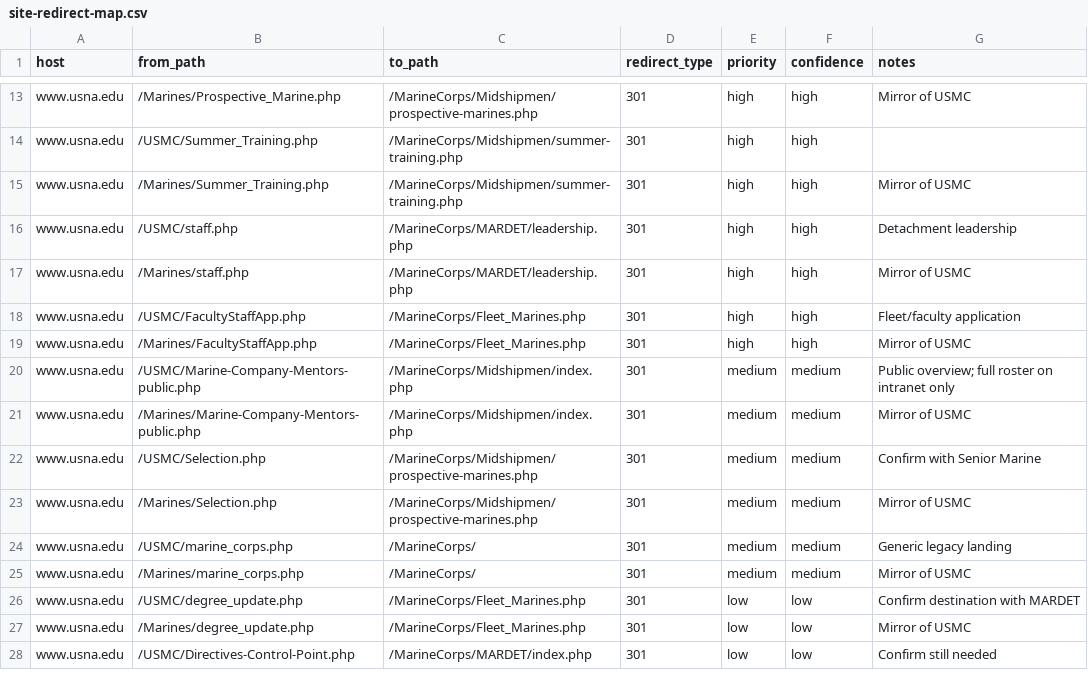
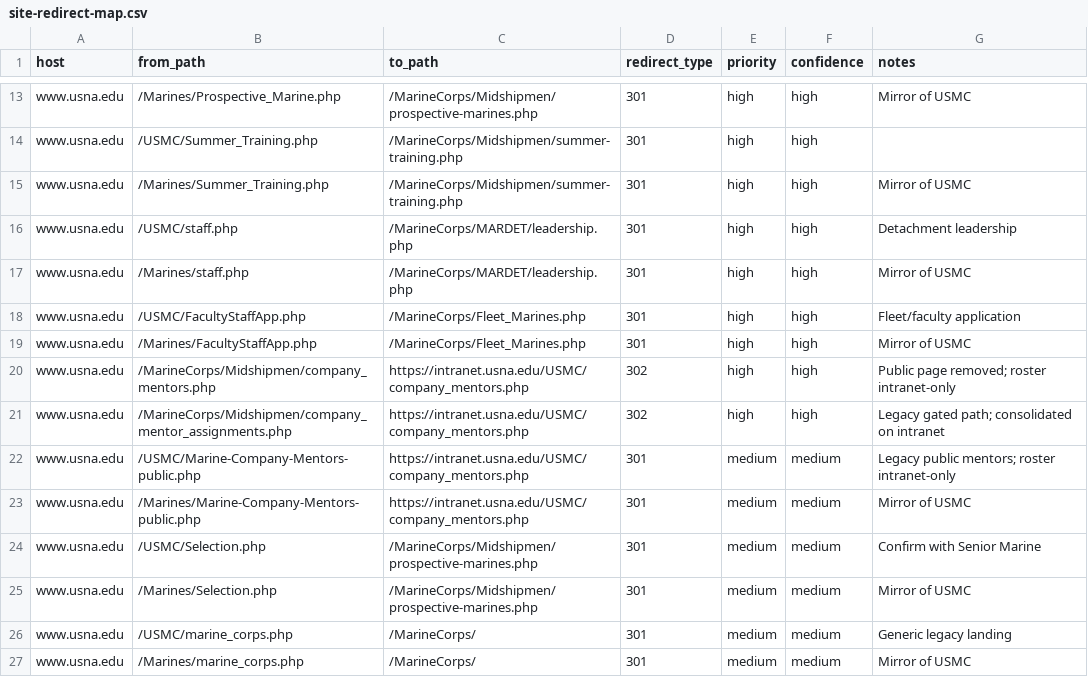
Before and after one commit to escamillacasey/usna-marine-det, a CSV file: docs/site-redirect-map.csv, drawn as a sheet; only a part is shown, gaps mark what is left out; the shorter side is filled out with more unchanged rows.

```diff
--- a/docs/site-redirect-map.csv
+++ b/docs/site-redirect-map.csv
@@ -19,4 +19,6 @@ www.usna.edu,/USMC/FacultyStaffApp.php,/MarineCorps/Fleet_Marines.php,301,high,h
 www.usna.edu,/Marines/FacultyStaffApp.php,/MarineCorps/Fleet_Marines.php,301,high,high,Mirror of USMC
-www.usna.edu,/USMC/Marine-Company-Mentors-public.php,/MarineCorps/Midshipmen/index.php,301,medium,medium,Public overview; full roster on intranet only
-www.usna.edu,/Marines/Marine-Company-Mentors-public.php,/MarineCorps/Midshipmen/index.php,301,medium,medium,Mirror of USMC
+www.usna.edu,/MarineCorps/Midshipmen/company_mentors.php,https://intranet.usna.edu/USMC/company_mentors.php,302,high,high,Public page removed; roster intranet-only
+www.usna.edu,/MarineCorps/Midshipmen/company_mentor_assignments.php,https://intranet.usna.edu/USMC/company_mentors.php,302,high,high,Legacy gated path; consolidated on intranet
+www.usna.edu,/USMC/Marine-Company-Mentors-public.php,https://intranet.usna.edu/USMC/company_mentors.php,301,medium,medium,Legacy public mentors; roster intranet-only
+www.usna.edu,/Marines/Marine-Company-Mentors-public.php,https://intranet.usna.edu/USMC/company_mentors.php,301,medium,medium,Mirror of USMC
 www.usna.edu,/USMC/Selection.php,/MarineCorps/Midshipmen/prospective-marines.php,301,medium,medium,Confirm with Senior Marine
```
Also changed, not shown: data/role-photo-placeholders.csv, 33 other files.
